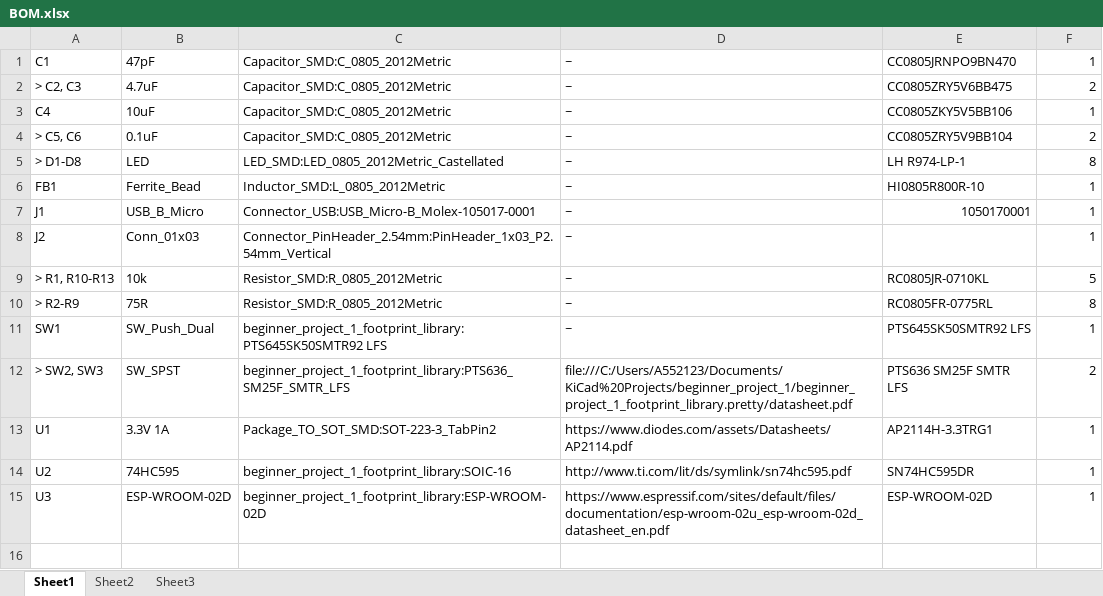
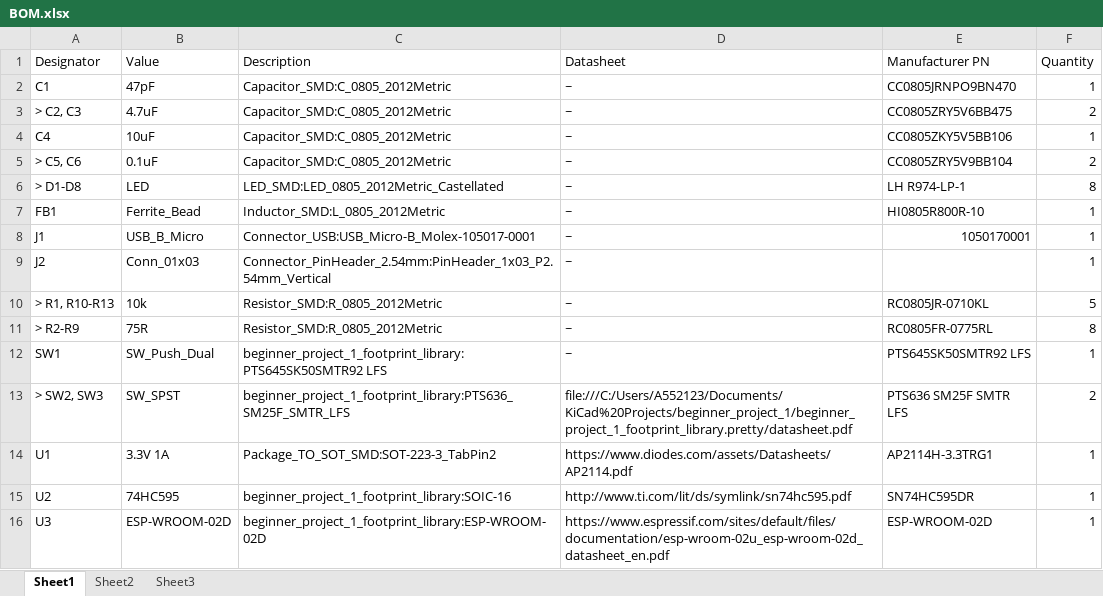
Before and after one commit to stasiselectronics/8BitWiFiVisualizer, an Excel workbook: FAB/BOM.xlsx, sheet Sheet1, drawn as a sheet; values as stored, in another font and other column widths than the file's, no borders; the diff names each change by its address in the sheet, - before the commit and + after, or states it on an @@ line.

```diff
--- a/FAB/BOM.xlsx (sheet Sheet1)
+++ b/FAB/BOM.xlsx (sheet Sheet1)
+row 1: Designator | Value | Description | Datasheet | Manufacturer PN | Quantity
```
Also changed, not shown: 3 other files.
